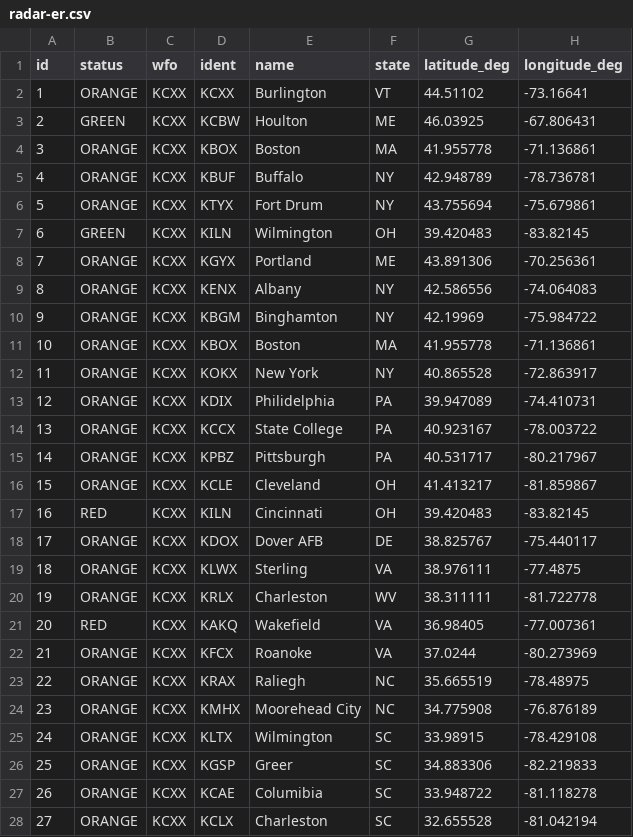
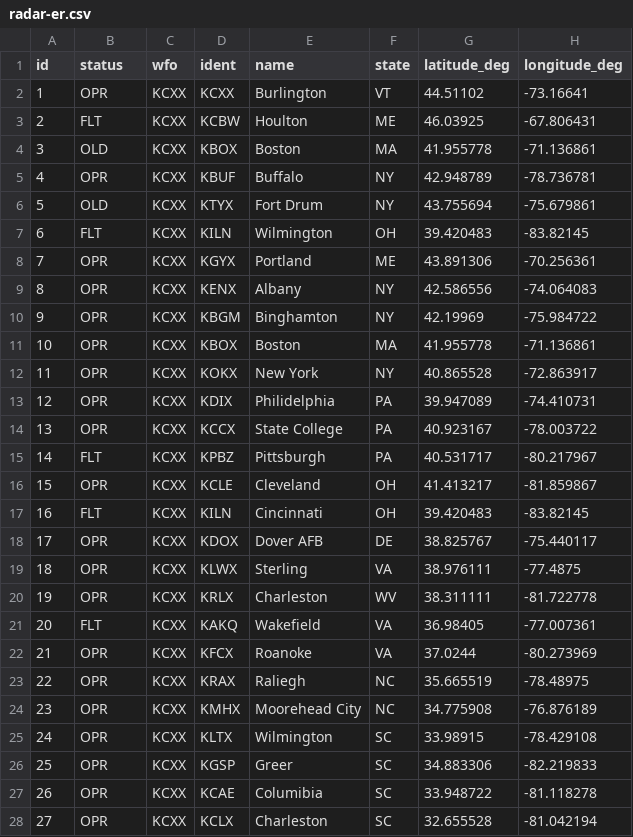
Before and after one commit to johncompo/johncompo.github.io, a CSV file: radar-er.csv, drawn as a sheet.

Commit message:
Update radar-er.csv

```diff
--- a/radar-er.csv
+++ b/radar-er.csv
@@ -1,28 +1,28 @@
 id,status,wfo,ident,name,state,latitude_deg,longitude_deg
-1,ORANGE,KCXX,KCXX,Burlington,VT,44.51102,-73.16641
-2,GREEN,KCXX,KCBW,Houlton,ME,46.03925,-67.806431
-3,ORANGE,KCXX,KBOX,Boston,MA,41.955778,-71.136861
-4,ORANGE,KCXX,KBUF,Buffalo,NY,42.948789,-78.736781
-5,ORANGE,KCXX,KTYX,Fort Drum,NY,43.755694,-75.679861
-6,GREEN,KCXX,KILN,Wilmington,OH,39.420483,-83.82145
-7,ORANGE,KCXX,KGYX,Portland,ME,43.891306,-70.256361
-8,ORANGE,KCXX,KENX,Albany,NY,42.586556,-74.064083
-9,ORANGE,KCXX,KBGM,Binghamton,NY,42.19969,-75.984722
-10,ORANGE,KCXX,KBOX,Boston,MA,41.955778,-71.136861
-11,ORANGE,KCXX,KOKX,New York,NY,40.865528, -72.863917
-12,ORANGE,KCXX,KDIX,Philidelphia,PA,39.947089,-74.410731
-13,ORANGE,KCXX,KCCX,State College,PA, 40.923167,-78.003722
-14,ORANGE,KCXX,KPBZ,Pittsburgh,PA,40.531717,-80.217967
-15,ORANGE,KCXX,KCLE,Cleveland,OH,41.413217, -81.859867
-16,RED,KCXX,KILN,Cincinnati,OH,39.420483,-83.82145
-17,ORANGE,KCXX,KDOX,Dover AFB,DE,38.825767,-75.440117
-18,ORANGE,KCXX,KLWX,Sterling,VA,38.976111, -77.4875
-19,ORANGE,KCXX,KRLX,Charleston,WV,38.311111, -81.722778
-20,RED,KCXX,KAKQ,Wakefield,VA, 36.98405, -77.007361
-21,ORANGE,KCXX,KFCX,Roanoke,VA,37.0244, -80.273969
-22,ORANGE,KCXX,KRAX,Raliegh,NC,35.665519,-78.48975
-23,ORANGE,KCXX,KMHX,Moorehead City,NC,34.775908,-76.876189
-24,ORANGE,KCXX,KLTX,Wilmington,SC,33.98915, -78.429108
-25,ORANGE,KCXX,KGSP,Greer,SC,34.883306,-82.219833
-26,ORANGE,KCXX,KCAE,Columibia,SC,33.948722,-81.118278
-27,ORANGE,KCXX,KCLX,Charleston,SC,32.655528,-81.042194
+1,OPR,KCXX,KCXX,Burlington,VT,44.51102,-73.16641
+2,FLT,KCXX,KCBW,Houlton,ME,46.03925,-67.806431
+3,OLD,KCXX,KBOX,Boston,MA,41.955778,-71.136861
+4,OPR,KCXX,KBUF,Buffalo,NY,42.948789,-78.736781
+5,OLD,KCXX,KTYX,Fort Drum,NY,43.755694,-75.679861
+6,FLT,KCXX,KILN,Wilmington,OH,39.420483,-83.82145
+7,OPR,KCXX,KGYX,Portland,ME,43.891306,-70.256361
+8,OPR,KCXX,KENX,Albany,NY,42.586556,-74.064083
+9,OPR,KCXX,KBGM,Binghamton,NY,42.19969,-75.984722
+10,OPR,KCXX,KBOX,Boston,MA,41.955778,-71.136861
+11,OPR,KCXX,KOKX,New York,NY,40.865528, -72.863917
+12,OPR,KCXX,KDIX,Philidelphia,PA,39.947089,-74.410731
+13,OPR,KCXX,KCCX,State College,PA, 40.923167,-78.003722
+14,FLT,KCXX,KPBZ,Pittsburgh,PA,40.531717,-80.217967
+15,OPR,KCXX,KCLE,Cleveland,OH,41.413217, -81.859867
+16,FLT,KCXX,KILN,Cincinnati,OH,39.420483,-83.82145
+17,OPR,KCXX,KDOX,Dover AFB,DE,38.825767,-75.440117
+18,OPR,KCXX,KLWX,Sterling,VA,38.976111, -77.4875
+19,OPR,KCXX,KRLX,Charleston,WV,38.311111, -81.722778
+20,FLT,KCXX,KAKQ,Wakefield,VA, 36.98405, -77.007361
+21,OPR,KCXX,KFCX,Roanoke,VA,37.0244, -80.273969
+22,OPR,KCXX,KRAX,Raliegh,NC,35.665519,-78.48975
+23,OPR,KCXX,KMHX,Moorehead City,NC,34.775908,-76.876189
+24,OPR,KCXX,KLTX,Wilmington,SC,33.98915, -78.429108
+25,OPR,KCXX,KGSP,Greer,SC,34.883306,-82.219833
+26,OPR,KCXX,KCAE,Columibia,SC,33.948722,-81.118278
+27,OPR,KCXX,KCLX,Charleston,SC,32.655528,-81.042194
```
